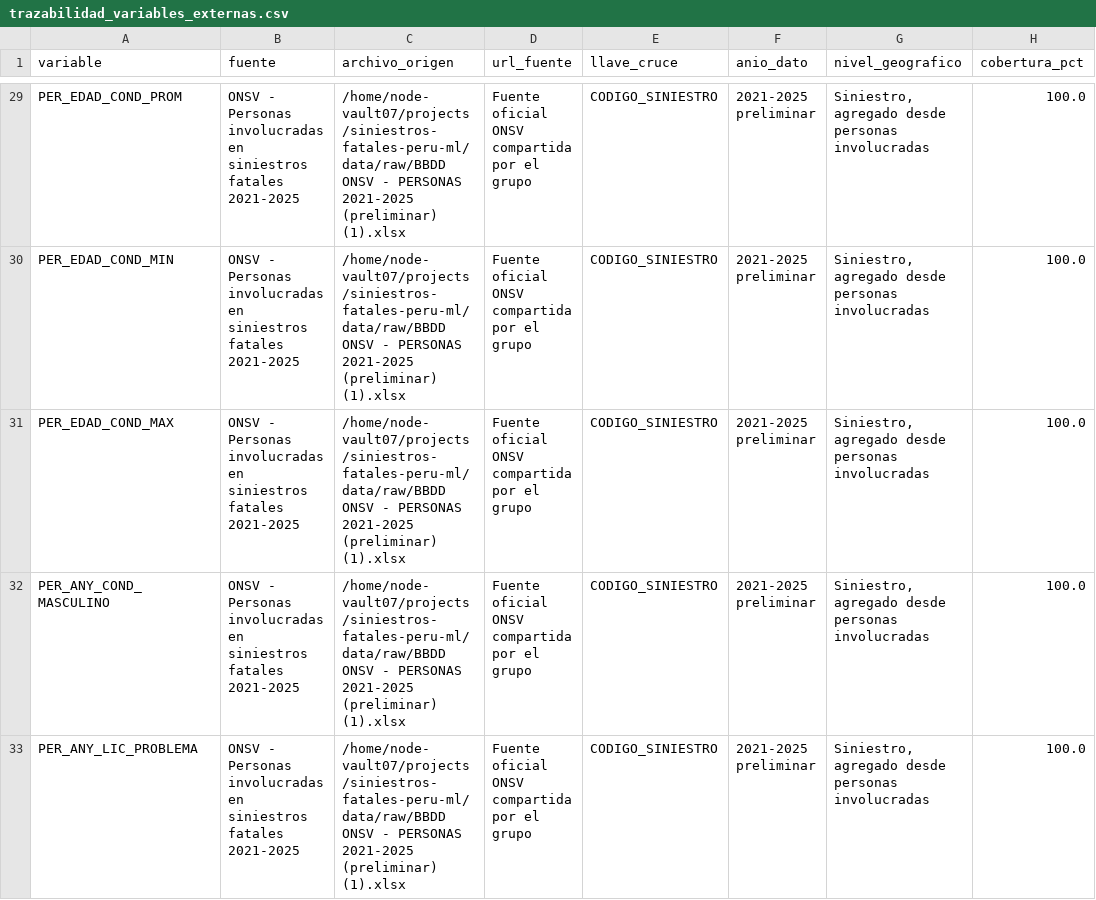
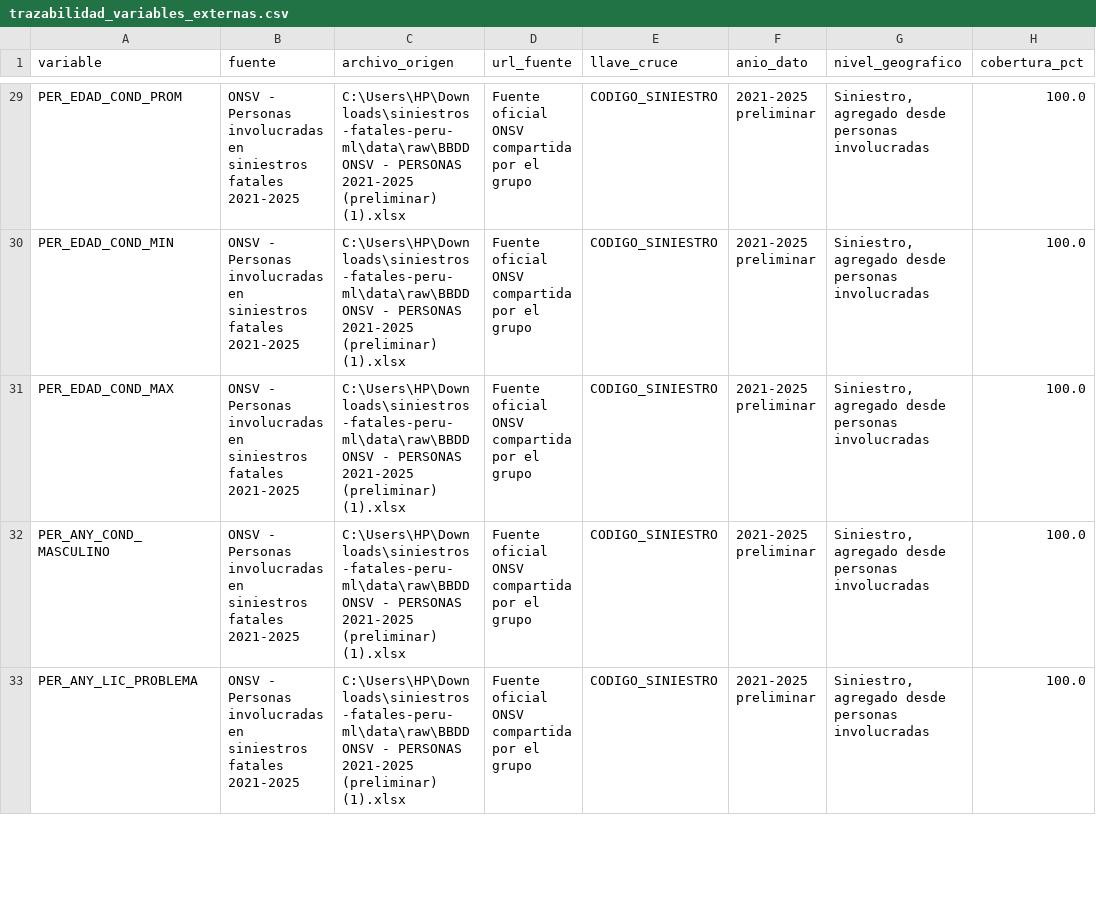
Before and after one commit to veliz-a/siniestros-fatales-peru-ml, a CSV file: data/procesada/trazabilidad_variables_externas.csv, drawn as a sheet; only a part is shown, gaps mark what is left out; the diff covers the shown part only; the diff names each change by its address in the sheet, - before the commit and + after, or states it on an @@ line.

```diff
--- a/data/procesada/trazabilidad_variables_externas.csv
+++ b/data/procesada/trazabilidad_variables_externas.csv
-C29:C33 (archivo_origen): /home/node-vault07/projects/siniestros-fatales-peru-ml/data/raw/BBDD ONSV -…
+C29:C33 (archivo_origen): C:\Users\HP\Downloads\siniestros-fatales-peru-ml\data\raw\BBDD ONSV -…
```
Also changed, not shown: 41 edited cells elsewhere in this file, 3 other files.
